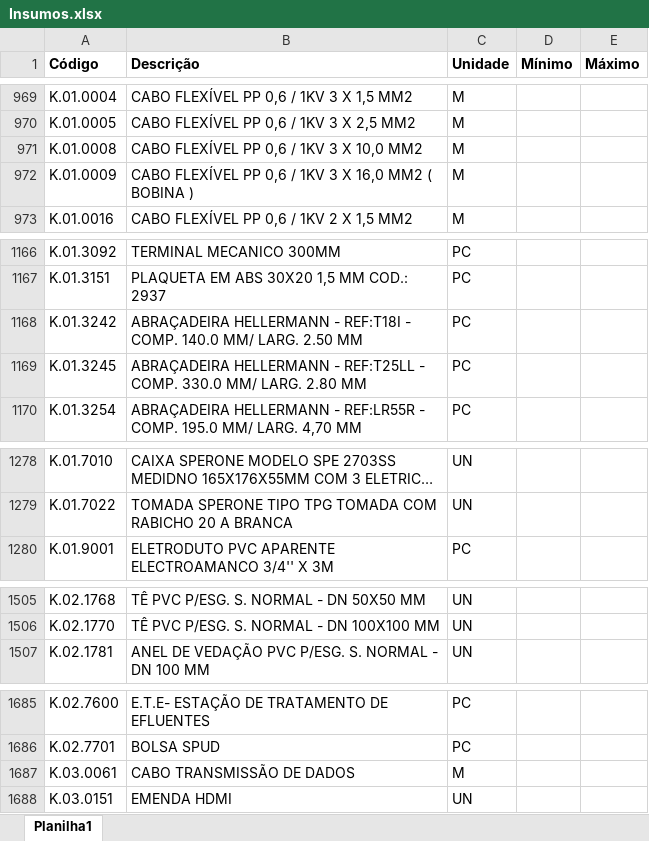
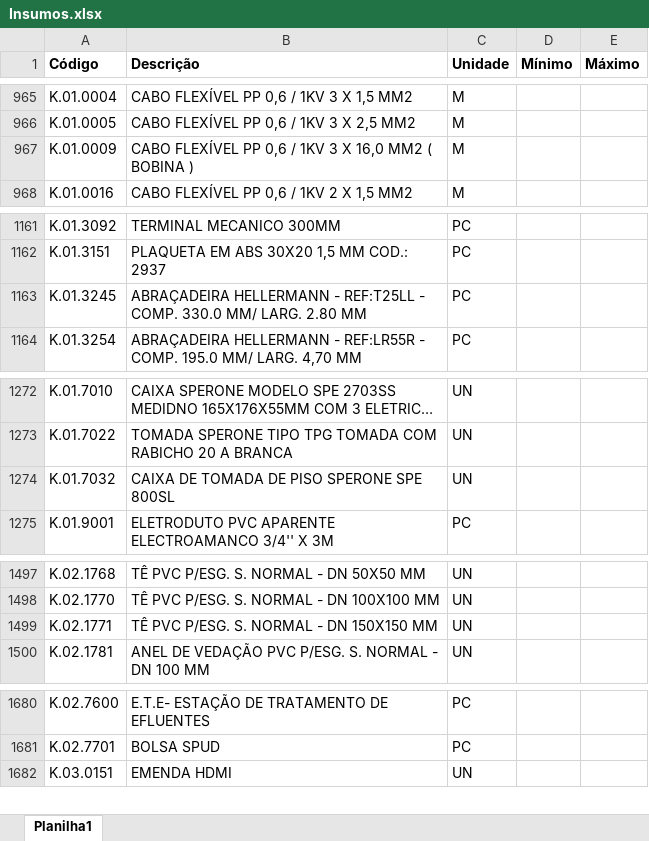
Before and after one commit to Mgiglio98/formulario_pedidos_basic, an Excel workbook: Insumos.xlsx, sheet Planilha1, drawn as a sheet; only a part is shown, gaps mark what is left out; long unchanged cells end in …; values as stored, in another font and other column widths than the file's, no borders; conditional formats not drawn; removed rows and columns are numbered as before the commit, all else as after; the diff covers the shown part only; the diff names each change by its address in the sheet, - before the commit and + after, or states it on an @@ line.

```diff
--- a/Insumos.xlsx (sheet Planilha1)
+++ b/Insumos.xlsx (sheet Planilha1)
-row 971: K.01.0008 | CABO FLEXÍVEL PP 0,6 / 1KV 3 X 10,0 MM2 | M
-row 1168: K.01.3242 | ABRAÇADEIRA HELLERMANN - REF:T18I - COMP. 140.0 MM/ LARG. 2.50 MM | PC
+row 1274: K.01.7032 | CAIXA DE TOMADA DE PISO SPERONE SPE 800SL | UN
+row 1499: K.02.1771 | TÊ PVC P/ESG. S. NORMAL - DN 150X150 MM | UN
-row 1687: K.03.0061 | CABO TRANSMISSÃO DE DADOS | M
```
Also changed, not shown: 10 added rows, 14 removed rows and 1 edited cell elsewhere in this sheet, Empreendimentos.xlsx.
